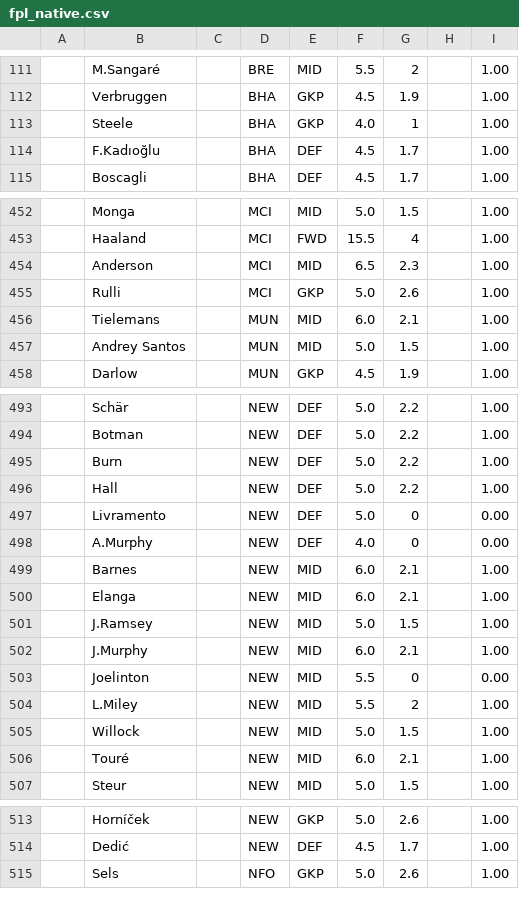
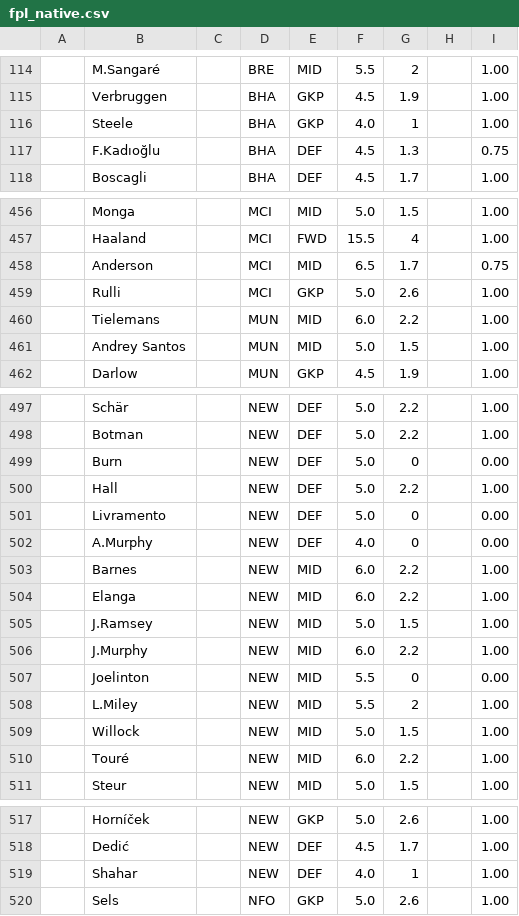
Before and after one commit to QuisTech/fpl-admin, a CSV file: data/fpl_native.csv, drawn as a sheet; only a part is shown, gaps mark what is left out; the diff covers the shown part only.

```diff
--- a/data/fpl_native.csv
+++ b/data/fpl_native.csv
@@ -113,3 +116,3 @@
 "","Steele","","BHA","GKP","4.0","1","","1.00"
-"","F.Kadıoğlu","","BHA","DEF","4.5","1.7","","1.00"
+"","F.Kadıoğlu","","BHA","DEF","4.5","1.3","","0.75"
 "","Boscagli","","BHA","DEF","4.5","1.7","","1.00"
@@ -453,5 +457,5 @@
 "","Haaland","","MCI","FWD","15.5","4","","1.00"
-"","Anderson","","MCI","MID","6.5","2.3","","1.00"
+"","Anderson","","MCI","MID","6.5","1.7","","0.75"
 "","Rulli","","MCI","GKP","5.0","2.6","","1.00"
-"","Tielemans","","MUN","MID","6.0","2.1","","1.00"
+"","Tielemans","","MUN","MID","6.0","2.2","","1.00"
 "","Andrey Santos","","MUN","MID","5.0","1.5","","1.00"
@@ -494,3 +498,3 @@
 "","Botman","","NEW","DEF","5.0","2.2","","1.00"
-"","Burn","","NEW","DEF","5.0","2.2","","1.00"
+"","Burn","","NEW","DEF","5.0","0","","0.00"
 "","Hall","","NEW","DEF","5.0","2.2","","1.00"
@@ -498,6 +502,6 @@
 "","A.Murphy","","NEW","DEF","4.0","0","","0.00"
-"","Barnes","","NEW","MID","6.0","2.1","","1.00"
-"","Elanga","","NEW","MID","6.0","2.1","","1.00"
+"","Barnes","","NEW","MID","6.0","2.2","","1.00"
+"","Elanga","","NEW","MID","6.0","2.2","","1.00"
 "","J.Ramsey","","NEW","MID","5.0","1.5","","1.00"
-"","J.Murphy","","NEW","MID","6.0","2.1","","1.00"
+"","J.Murphy","","NEW","MID","6.0","2.2","","1.00"
 "","Joelinton","","NEW","MID","5.5","0","","0.00"
@@ -505,3 +509,3 @@
 "","Willock","","NEW","MID","5.0","1.5","","1.00"
-"","Touré","","NEW","MID","6.0","2.1","","1.00"
+"","Touré","","NEW","MID","6.0","2.2","","1.00"
 "","Steur","","NEW","MID","5.0","1.5","","1.00"
@@ -514,2 +518,3 @@
 "","Dedić","","NEW","DEF","4.5","1.7","","1.00"
+"","Shahar","","NEW","DEF","4.0","1","","1.00"
 "","Sels","","NFO","GKP","5.0","2.6","","1.00"
```
Also changed, not shown: 4 added rows and 31 edited cells elsewhere in this file, data/fplform.csv.
